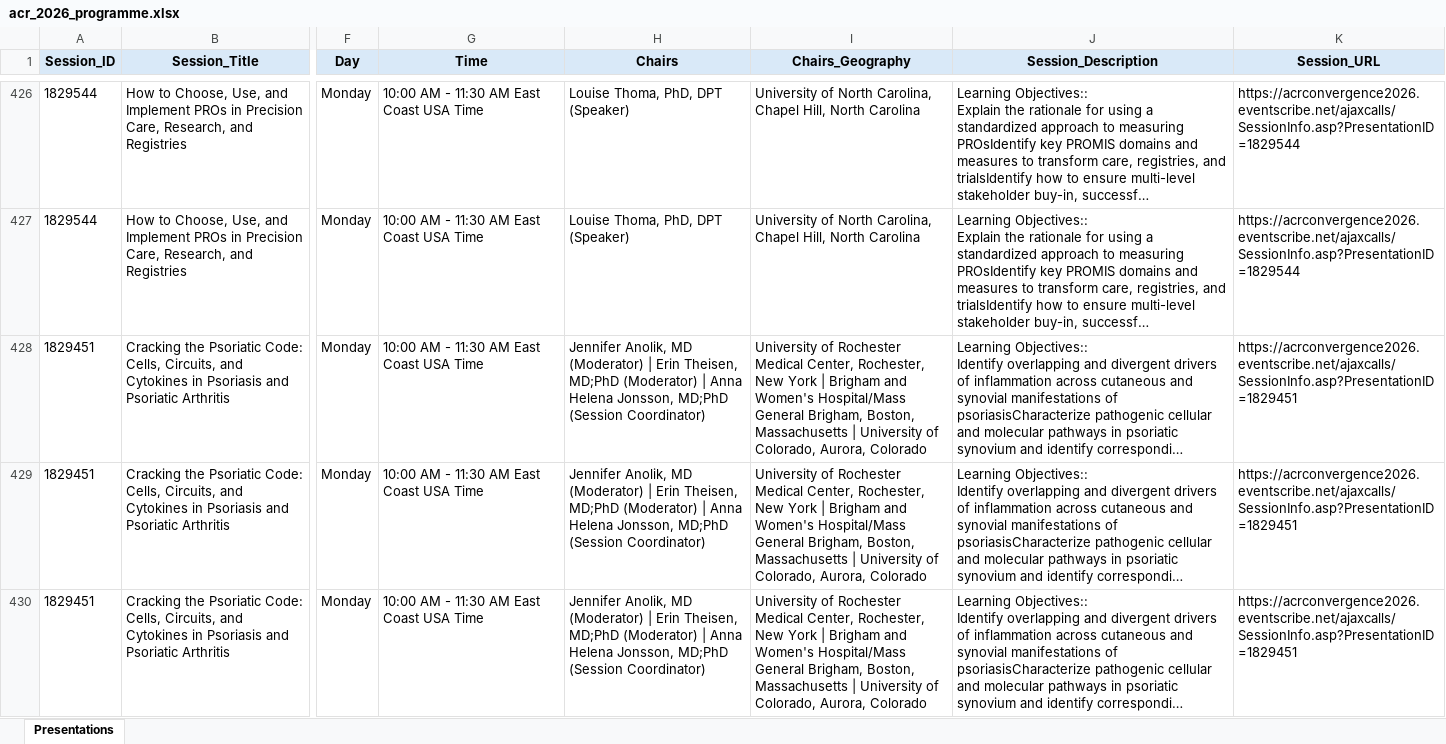
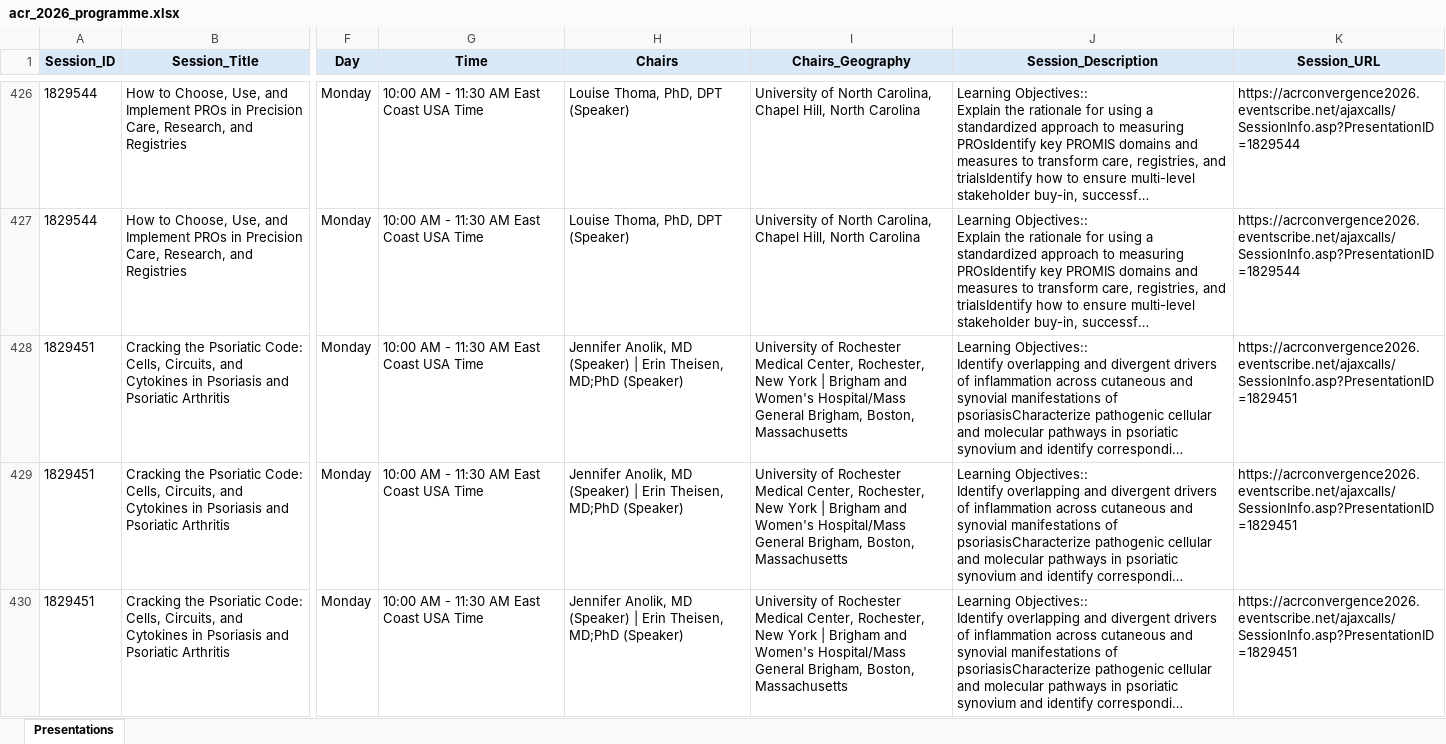
Before and after one commit to saksham-phs/ACR_Scraper, an Excel workbook: output/acr_2026_programme.xlsx, sheet Presentations, drawn as a sheet; only a part is shown, gaps mark what is left out; long unchanged cells end in …; values as stored, in another font and other column widths than the file's, no borders; the diff covers the shown part only; the diff names each change by its address in the sheet, - before the commit and + after, or states it on an @@ line.

```diff
--- a/output/acr_2026_programme.xlsx (sheet Presentations)
+++ b/output/acr_2026_programme.xlsx (sheet Presentations)
-H428:H430 (Chairs): …Anolik, MD (Moderator) | Erin Theisen, MD;PhD (Moderator) | Anna Helena Jonsson, MD;PhD (Session Coordinator)
+H428:H430 (Chairs): …Anolik, MD (Speaker) | Erin Theisen, MD;PhD (Speaker)
-I428:I430 (Chairs_Geography): …Boston, Massachusetts | University of Colorado, Aurora, Colorado
+I428:I430 (Chairs_Geography): …Boston, Massachusetts
```
Also changed, not shown: 395 edited cells elsewhere in this sheet, 1 other file.
